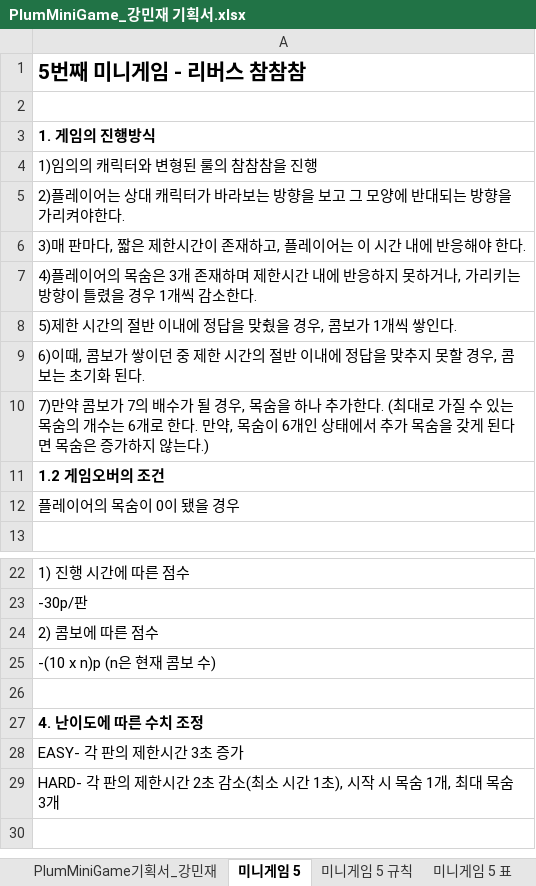
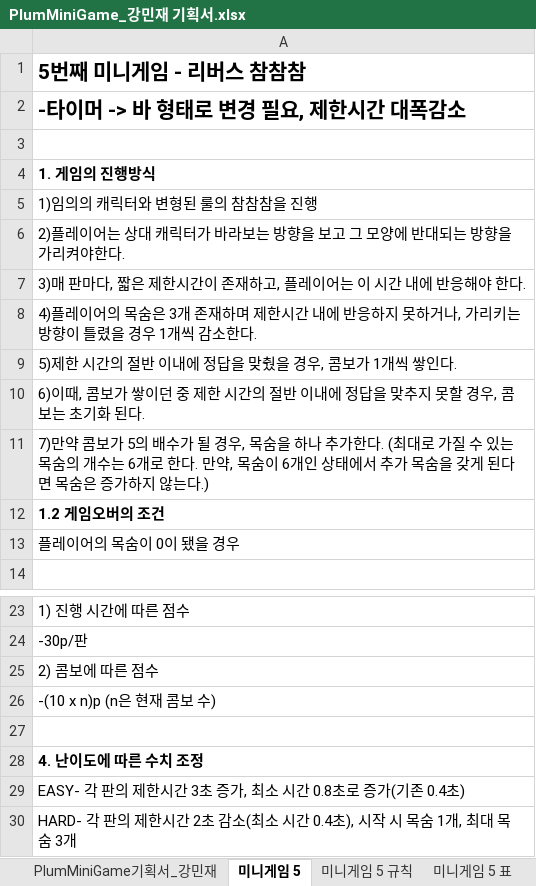
Before and after one commit to LewisCho7/PlumMiniGame, an Excel workbook: Design/PlumMiniGame_강민재 기획서.xlsx, sheet 미니게임 5, drawn as a sheet; only a part is shown, gaps mark what is left out; values as stored, in another font and other column widths than the file's, no borders; addresses are those after the commit; the diff names each change by its address in the sheet, - before the commit and + after, or states it on an @@ line.

Commit message:
강민재 미니게임5 시간 조정, 콤보 시스템 수정

```diff
--- a/Design/PlumMiniGame_강민재 기획서.xlsx (sheet 미니게임 5)
+++ b/Design/PlumMiniGame_강민재 기획서.xlsx (sheet 미니게임 5)
+row 2: -타이머 -> 바 형태로 변경 필요, 제한시간 대폭감소
-A11: …콤보가 7의 배수…
+A11: …콤보가 5의 배수…
-A29: EASY- 각 판의 제한시간 3초 증가
+A29: EASY- 각 판의 제한시간 3초 증가, 최소 시간 0.8초로 증가(기존 0.4초)
-A30: …시간 1초), 시작…
+A30: …시간 0.4초), 시작…
```
Also changed, not shown: sheet 미니게임 5 표, sheet 미니게임 5 규칙, sheet 미니게임 6 규칙, sheet 미니게임 6 표.
